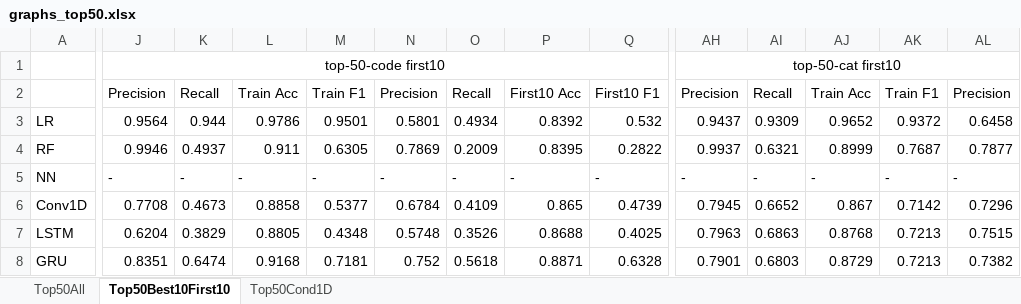
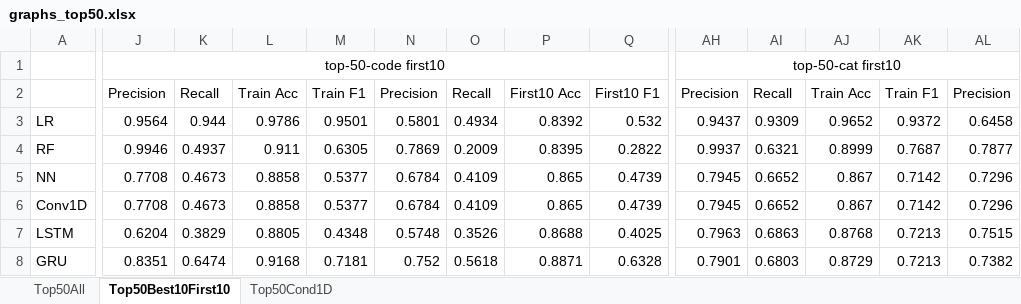
Before and after one commit to lsy3/clinical-notes-diagnosis-dl-nlp, an Excel workbook: report/pics/graphs_top50.xlsx, sheet Top50Best10First10, drawn as a sheet; only a part is shown, gaps mark what is left out; values as stored, in another font and other column widths than the file's, no borders; charts and pictures not drawn; the diff covers the shown part only; the diff names each change by its address in the sheet, - before the commit and + after, or states it on an @@ line.

Commit message:
update graphs

```diff
--- a/report/pics/graphs_top50.xlsx (sheet Top50Best10First10)
+++ b/report/pics/graphs_top50.xlsx (sheet Top50Best10First10)
-J5: -
+J5: 0.7708
-K5: -
+K5: 0.4673
-L5: -
+L5: 0.8858
-M5: -
+M5: 0.5377
-N5: -
+N5: 0.6784
-O5: -
+O5: 0.4109
-P5: -
+P5: 0.865
-Q5: -
+Q5: 0.4739
-AH5: -
+AH5: 0.7945
-AI5: -
+AI5: 0.6652
-AJ5: -
+AJ5: 0.867
-AK5: -
+AK5: 0.7142
-AL5: -
+AL5: 0.7296
```
Also changed, not shown: 3 edited cells elsewhere in this sheet, sheet Top50Cond1D, charts or pictures, 2 other files.
